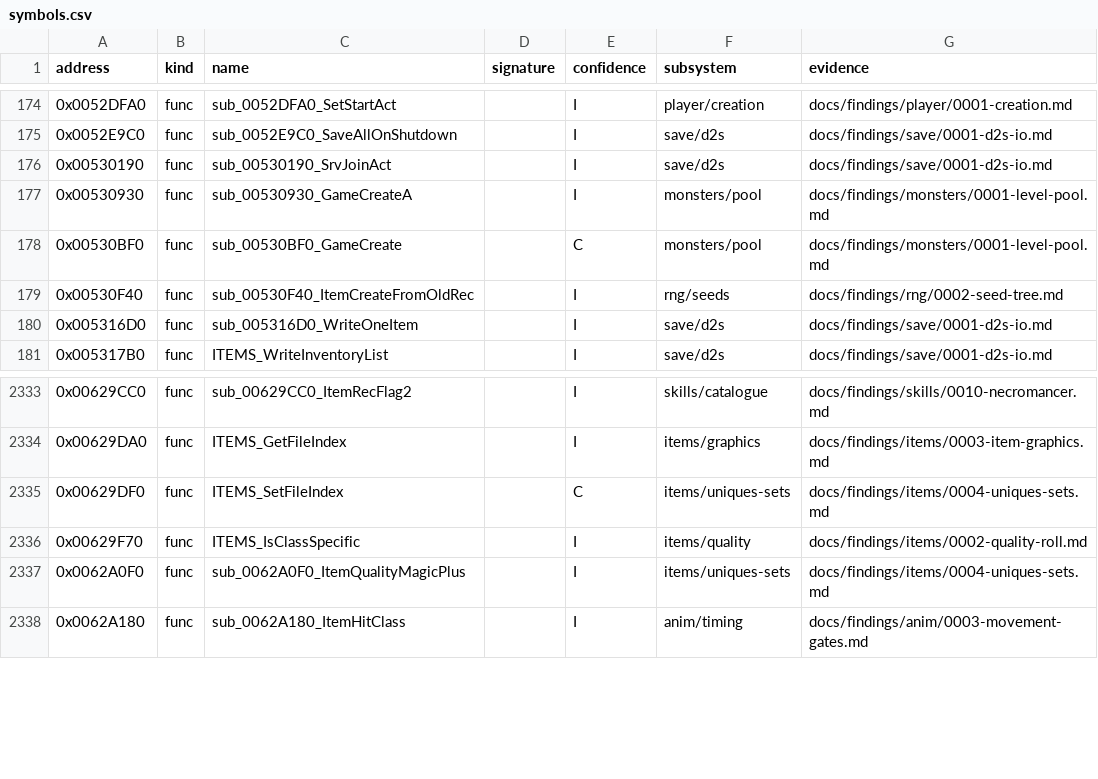
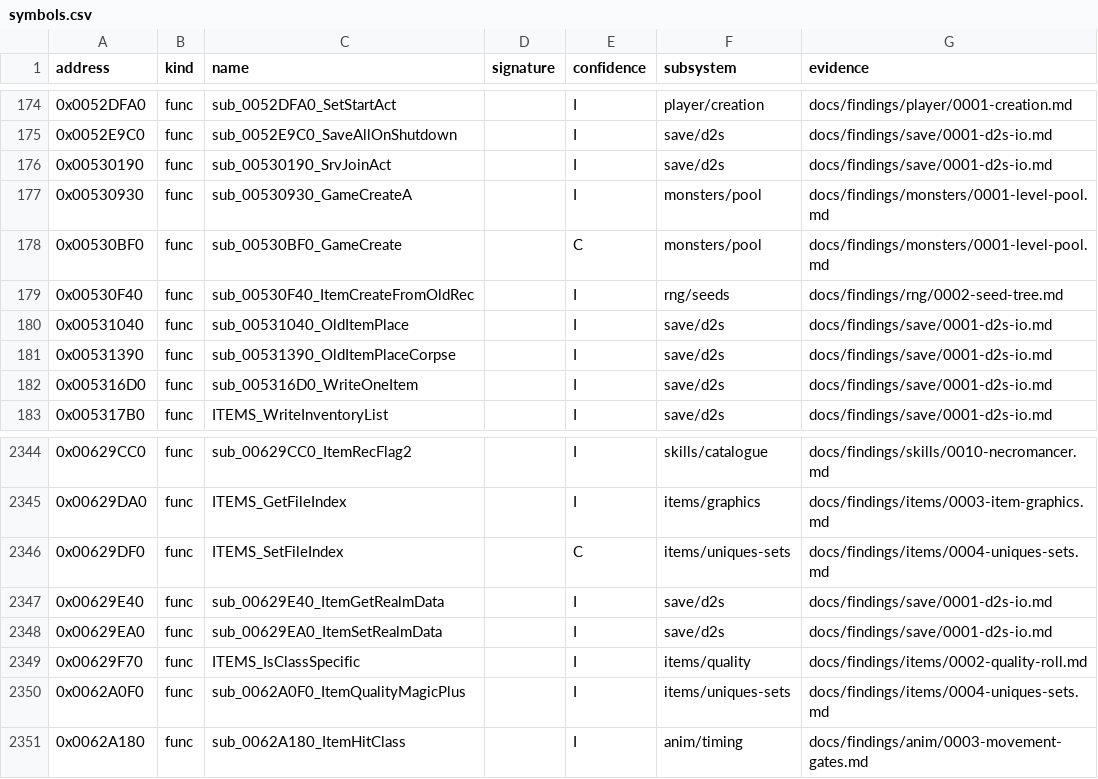
Before and after one commit to IgorKonovalov/diablo-2-recompilation, a CSV file: re/symbols.csv, drawn as a sheet; only a part is shown, gaps mark what is left out; the diff covers the shown part only; the diff names each change by its address in the sheet, - before the commit and + after, or states it on an @@ line.

Commit message:
docs(findings): lane/rlg: d2s legacy (71..91) and version-92 readers read statically (save/0001 § Plan 0038 lane/rlg); 92..96 version tests, old stat mask width, ear realm bit; 17 symbols; tools/rlg_static.py; entry closed, archivist builder entry and review request filed
Static reading (objdump, Ghidra lane copy, tools/rlg_static.py; no run). No legacy version is refused, so the H1a legacy rows stay shortfalls (ruling 3). Ledger row added, usage pending.

```diff
--- a/re/symbols.csv
+++ b/re/symbols.csv
+row 180: 0x00531040 | func | sub_00531040_OldItemPlace |  | I | save/d2s | docs/findings/save/0001-d2s-io.md
+row 181: 0x00531390 | func | sub_00531390_OldItemPlaceCorpse |  | I | save/d2s | docs/findings/save/0001-d2s-io.md
+row 2347: 0x00629E40 | func | sub_00629E40_ItemGetRealmData |  | I | save/d2s | docs/findings/save/0001-d2s-io.md
+row 2348: 0x00629EA0 | func | sub_00629EA0_ItemSetRealmData |  | I | save/d2s | docs/findings/save/0001-d2s-io.md
```
Also changed, not shown: 13 added rows elsewhere in this file, 11 other files.
